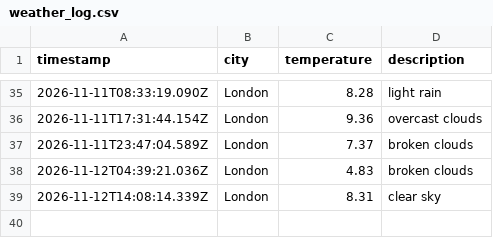
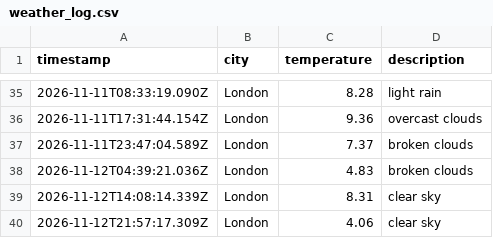
Before and after one commit to Webbie-AAA/weather_app_workflow, a CSV file: data/weather_log.csv, drawn as a sheet; only a part is shown, gaps mark what is left out.

```diff
--- a/data/weather_log.csv
+++ b/data/weather_log.csv
@@ -39 +39,2 @@ timestamp,city,temperature,description
 2026-11-12T14:08:14.339Z,London,8.31,clear sky
+2026-11-12T21:57:17.309Z,London,4.06,clear sky
```
Also changed, not shown: 1 other file.
